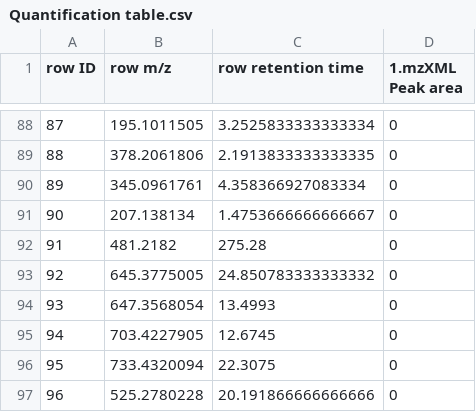
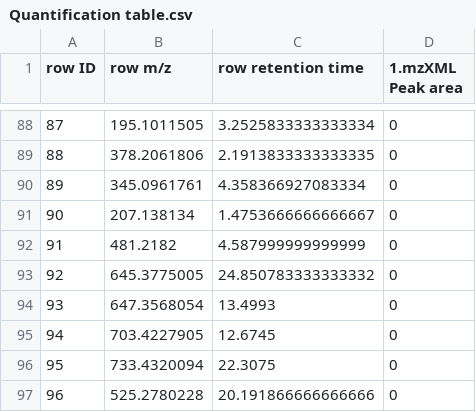
Before and after one commit to MejriY/MS2DECIDE_article_data, a CSV file: Generated/Manufactured case/0 - Input GNPS/Quantification table.csv (was Generated/Manufactured case/Quantification table.csv), drawn as a sheet; only a part is shown, gaps mark what is left out.

```diff
--- a/Generated/Manufactured case/Quantification table.csv
+++ b/Generated/Manufactured case/0 - Input GNPS/Quantification table.csv
@@ -91,3 +91,3 @@ row ID,row m/z,row retention time,1.mzXML Peak area
 90,207.138134,1.4753666666666667,0
-91,481.2182,275.28,0
+91,481.2182,4.587999999999999,0
 92,645.3775005,24.850783333333332,0
```
Also changed, not shown: 48 other files.
